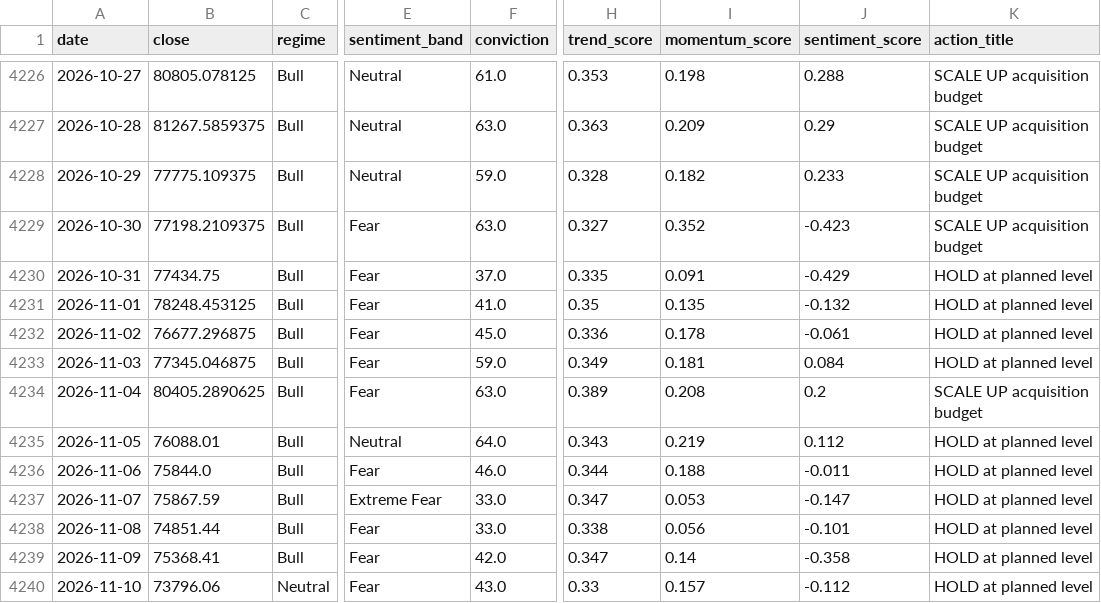
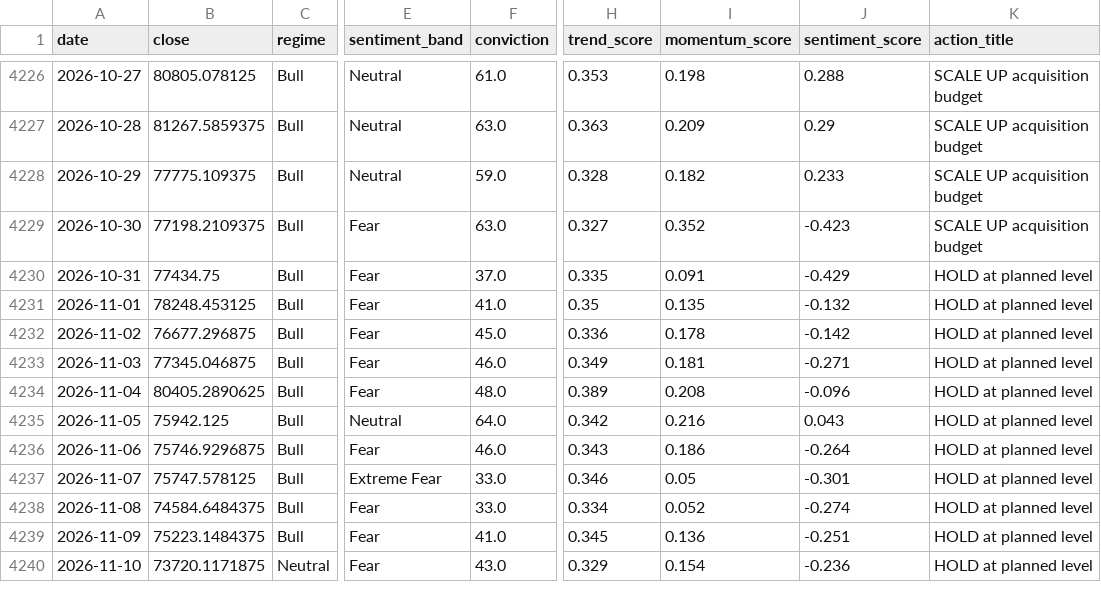
Before and after one commit to andrifa/crypto-market-state-dashboard, a CSV file: data/history.csv, drawn as a sheet; only a part is shown, gaps mark what is left out; the diff covers the shown part only; the diff names each change by its address in the sheet, - before the commit and + after, or states it on an @@ line.

```diff
--- a/data/history.csv
+++ b/data/history.csv
-J4232 (sentiment_score): -0.061
+J4232 (sentiment_score): -0.142
-F4233 (conviction): 59.0
+F4233 (conviction): 46.0
-J4233 (sentiment_score): 0.084
+J4233 (sentiment_score): -0.271
-F4234 (conviction): 63.0
+F4234 (conviction): 48.0
-J4234 (sentiment_score): 0.2
+J4234 (sentiment_score): -0.096
-K4234 (action_title): SCALE UP acquisition budget
+K4234 (action_title): HOLD at planned level
-B4235 (close): 76088.01
+B4235 (close): 75942.125
-H4235 (trend_score): 0.343
+H4235 (trend_score): 0.342
-I4235 (momentum_score): 0.219
+I4235 (momentum_score): 0.216
-J4235 (sentiment_score): 0.112
+J4235 (sentiment_score): 0.043
-B4236 (close): 75844.0
+B4236 (close): 75746.9296875
-H4236 (trend_score): 0.344
+H4236 (trend_score): 0.343
-I4236 (momentum_score): 0.188
+I4236 (momentum_score): 0.186
-J4236 (sentiment_score): -0.011
+J4236 (sentiment_score): -0.264
-B4237 (close): 75867.59
+B4237 (close): 75747.578125
-H4237 (trend_score): 0.347
+H4237 (trend_score): 0.346
-I4237 (momentum_score): 0.053
+I4237 (momentum_score): 0.05
-J4237 (sentiment_score): -0.147
+J4237 (sentiment_score): -0.301
-B4238 (close): 74851.44
+B4238 (close): 74584.6484375
-H4238 (trend_score): 0.338
+H4238 (trend_score): 0.334
-I4238 (momentum_score): 0.056
+I4238 (momentum_score): 0.052
-J4238 (sentiment_score): -0.101
+J4238 (sentiment_score): -0.274
-B4239 (close): 75368.41
+B4239 (close): 75223.1484375
-F4239 (conviction): 42.0
+F4239 (conviction): 41.0
-H4239 (trend_score): 0.347
+H4239 (trend_score): 0.345
-I4239 (momentum_score): 0.14
+I4239 (momentum_score): 0.136
-J4239 (sentiment_score): -0.358
+J4239 (sentiment_score): -0.251
-B4240 (close): 73796.06
+B4240 (close): 73720.1171875
-H4240 (trend_score): 0.33
+H4240 (trend_score): 0.329
-I4240 (momentum_score): 0.157
+I4240 (momentum_score): 0.154
-J4240 (sentiment_score): -0.112
+J4240 (sentiment_score): -0.236
```
Also changed, not shown: 1 added row and 24 edited cells elsewhere in this file, 5 other files.
